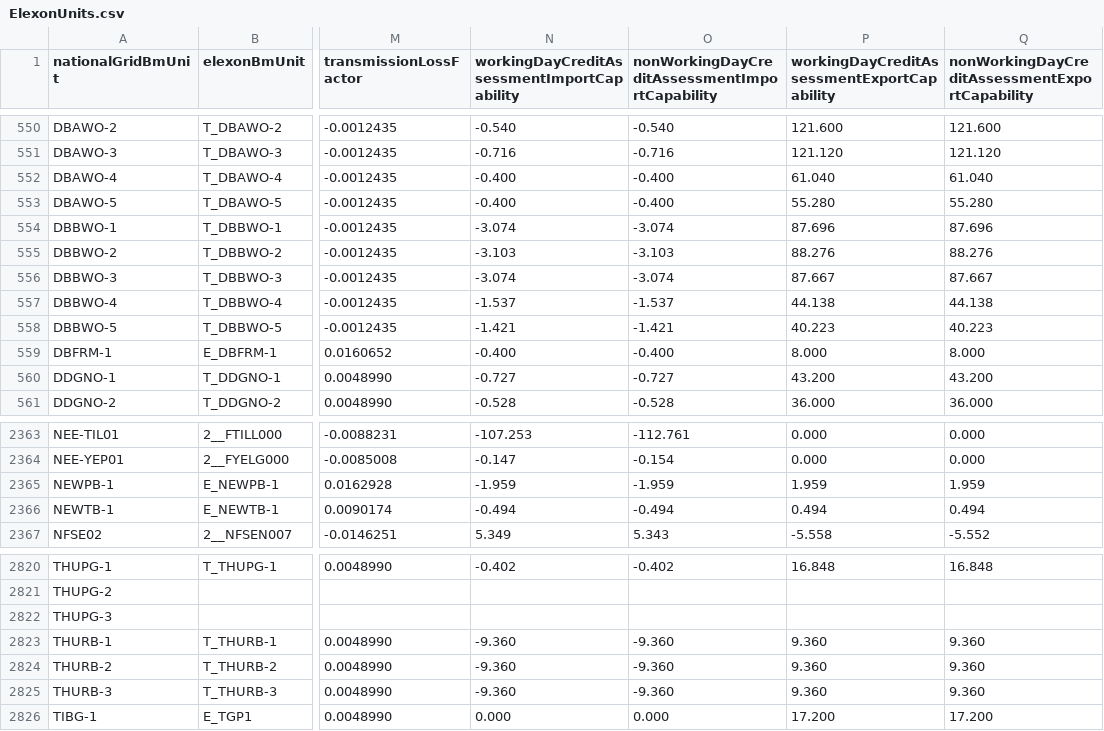
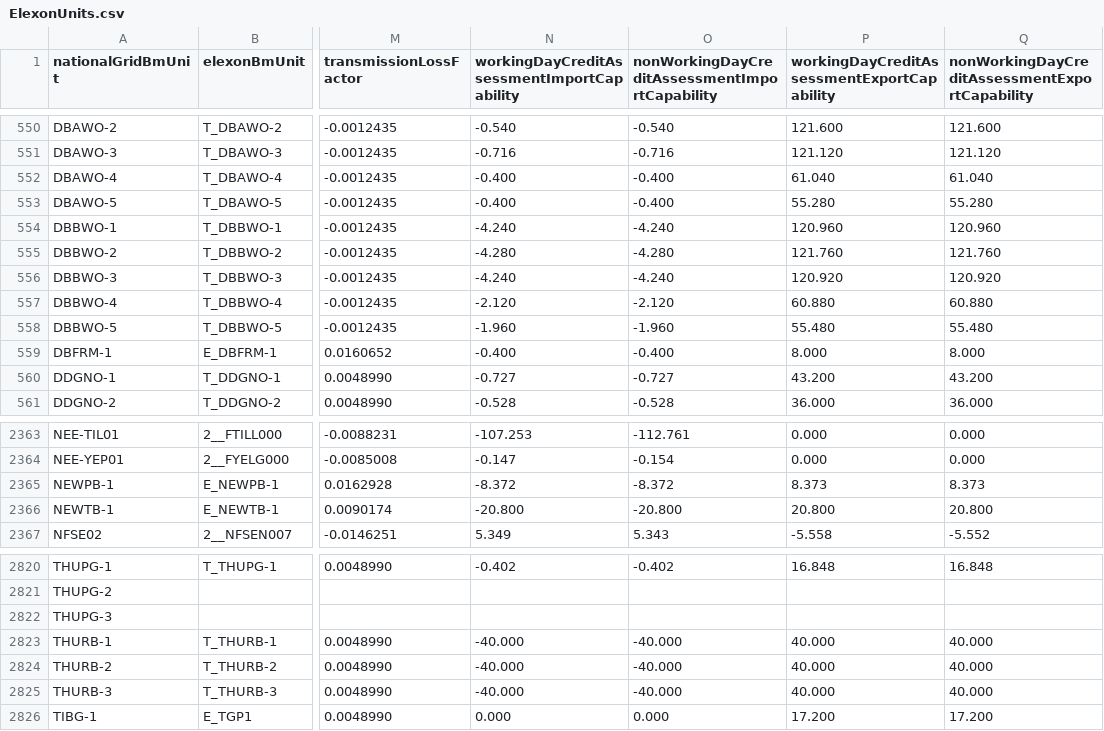
Before and after one commit to e-zaline/power-plant-explorer, a CSV file: data/unit list/elexon/ElexonUnits.csv, drawn as a sheet; only a part is shown, gaps mark what is left out; the diff covers the shown part only; the diff names each change by its address in the sheet, - before the commit and + after, or states it on an @@ line.

```diff
--- a/data/unit list/elexon/ElexonUnits.csv
+++ b/data/unit list/elexon/ElexonUnits.csv
-N554: -3.074
+N554: -4.240
-O554: -3.074
+O554: -4.240
-P554: 87.696
+P554: 120.960
-Q554: 87.696
+Q554: 120.960
-N555: -3.103
+N555: -4.280
-O555: -3.103
+O555: -4.280
-P555: 88.276
+P555: 121.760
-Q555: 88.276
+Q555: 121.760
-N556: -3.074
+N556: -4.240
-O556: -3.074
+O556: -4.240
-P556: 87.667
+P556: 120.920
-Q556: 87.667
+Q556: 120.920
-N557: -1.537
+N557: -2.120
-O557: -1.537
+O557: -2.120
-P557: 44.138
+P557: 60.880
-Q557: 44.138
+Q557: 60.880
-N558: -1.421
+N558: -1.960
-O558: -1.421
+O558: -1.960
-P558: 40.223
+P558: 55.480
-Q558: 40.223
+Q558: 55.480
-N2365: -1.959
+N2365: -8.372
-O2365: -1.959
+O2365: -8.372
-P2365: 1.959
+P2365: 8.373
-Q2365: 1.959
+Q2365: 8.373
-N2366: -0.494
+N2366: -20.800
-O2366: -0.494
+O2366: -20.800
-P2366: 0.494
+P2366: 20.800
-Q2366: 0.494
+Q2366: 20.800
-N2823:N2825: -9.360
+N2823:N2825: -40.000
-O2823:O2825: -9.360
+O2823:O2825: -40.000
-P2823:P2825: 9.360
+P2823:P2825: 40.000
-Q2823:Q2825: 9.360
+Q2823:Q2825: 40.000
```
Also changed, not shown: 49 edited cells elsewhere in this file, 3 other files.
